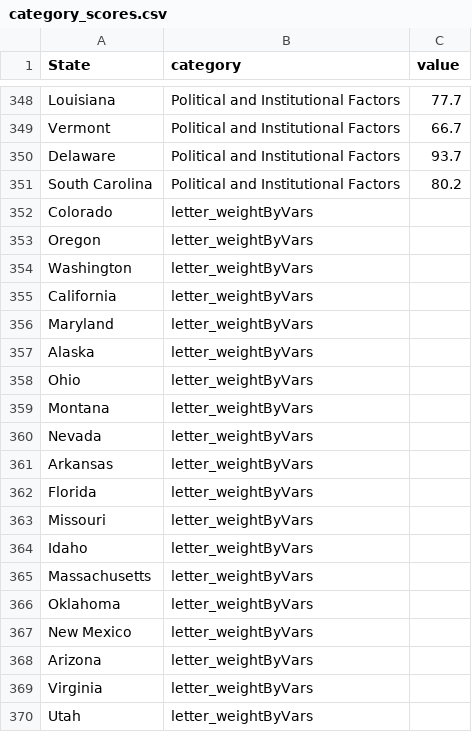
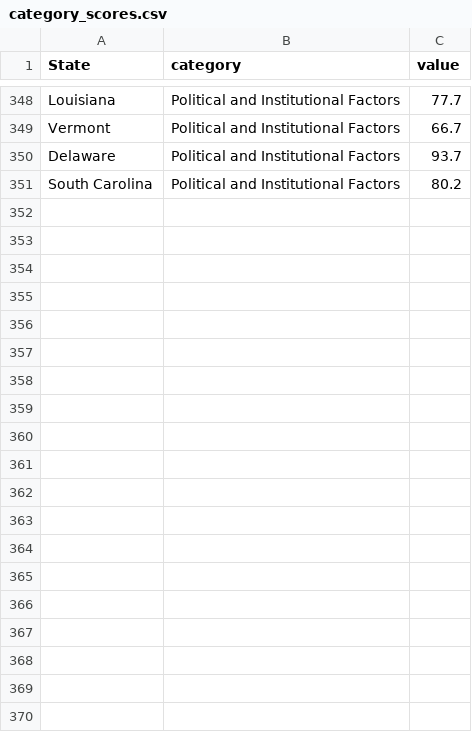
Before and after one commit to Electoral-Innovation-Lab/Playbook-Project, a CSV file: db/data/category_scores.csv, drawn as a sheet; only a part is shown, gaps mark what is left out; the diff covers the shown part only.

Commit message:
fixing data cleaning script

```diff
--- a/db/data/category_scores.csv
+++ b/db/data/category_scores.csv
@@ -351,20 +351 @@ Delaware,Political and Institutional Factors,93.7
 South Carolina,Political and Institutional Factors,80.2
-Colorado,letter_weightByVars,
-Oregon,letter_weightByVars,
-Washington,letter_weightByVars,
-California,letter_weightByVars,
-Maryland,letter_weightByVars,
-Alaska,letter_weightByVars,
-Ohio,letter_weightByVars,
-Montana,letter_weightByVars,
-Nevada,letter_weightByVars,
-Arkansas,letter_weightByVars,
-Florida,letter_weightByVars,
-Missouri,letter_weightByVars,
-Idaho,letter_weightByVars,
-Massachusetts,letter_weightByVars,
-Oklahoma,letter_weightByVars,
-New Mexico,letter_weightByVars,
-Arizona,letter_weightByVars,
-Virginia,letter_weightByVars,
-Utah,letter_weightByVars,
```
Also changed, not shown: 81 removed rows elsewhere in this file, 2 other files.
